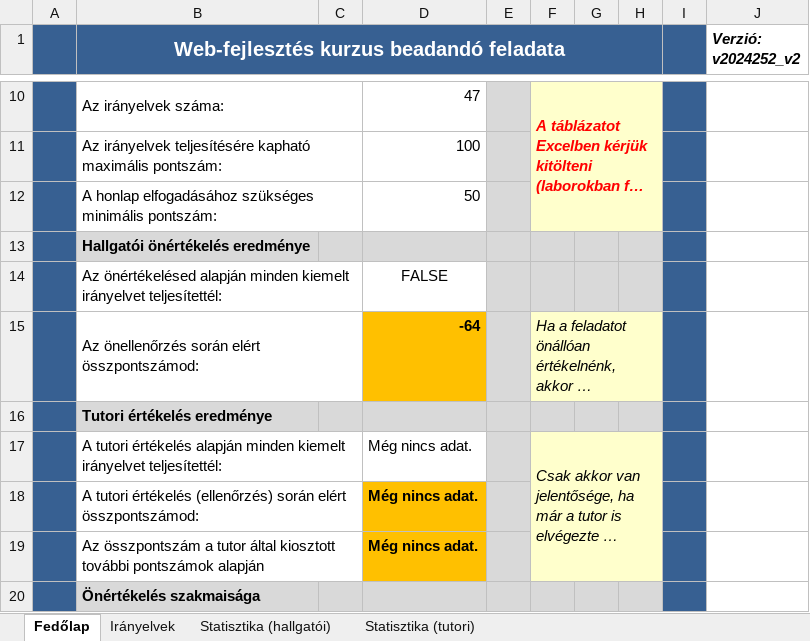
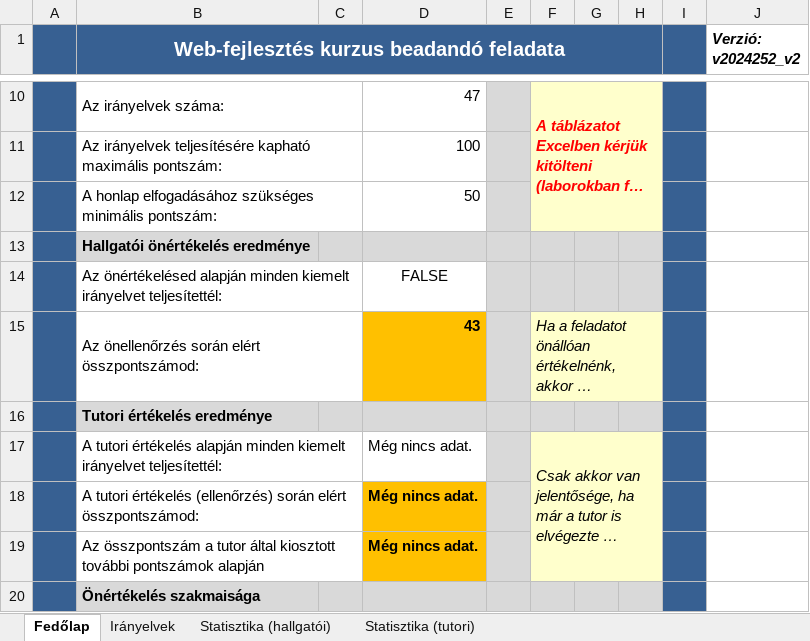
Before and after one commit to csabisoos/elte, an Excel workbook: 2. felev/web/beadando/honlap/webfejlesztes_iranyelvek_v2024252_v2.xlsx, sheet Fedőlap, drawn as a sheet; only a part is shown, gaps mark what is left out; long unchanged cells end in …; values as stored, in another font and other column widths than the file's, no borders; charts and pictures and conditional formats not drawn; the diff names each change by its address in the sheet, - before the commit and + after, or states it on an @@ line.

```diff
--- a/2. felev/web/beadando/honlap/webfejlesztes_iranyelvek_v2024252_v2.xlsx (sheet Fedőlap)
+++ b/2. felev/web/beadando/honlap/webfejlesztes_iranyelvek_v2024252_v2.xlsx (sheet Fedőlap)
-D15: -64
+D15: 43
```
Also changed, not shown: sheet Irányelvek, sheet Statisztika (hallgatói), charts or pictures, 9 other files.
